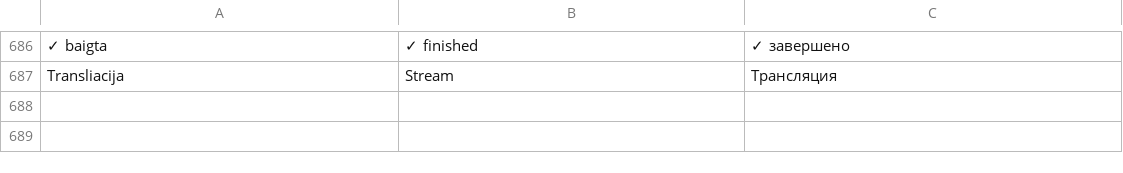
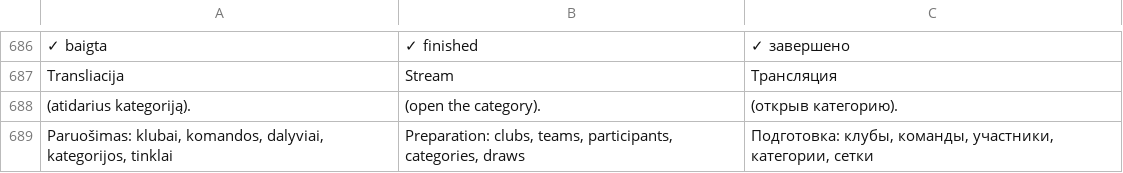
Before and after one commit to DeividasBalinskis/karateka, a TSV file: tools/vertimai/taika.tsv, drawn as a sheet; only a part is shown, gaps mark what is left out; the diff names each change by its address in the sheet, - before the commit and + after, or states it on an @@ line.

```diff
--- a/tools/vertimai/taika.tsv
+++ b/tools/vertimai/taika.tsv
+row 688: (atidarius kategoriją). | (open the category). | (открыв категорию).
+row 689: Paruošimas: klubai, komandos, dalyviai, kategorijos, tinklai | Preparation: clubs, teams, participants, categories, draws | Подготовка: клубы, команды, участники, категории, сетки
```
Also changed, not shown: 30 other files.
